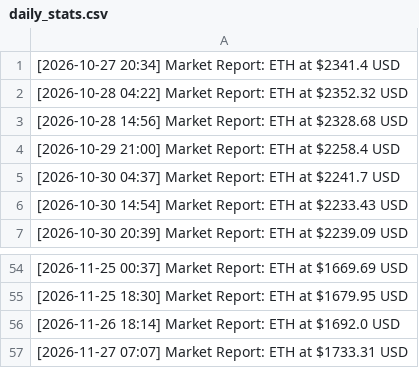
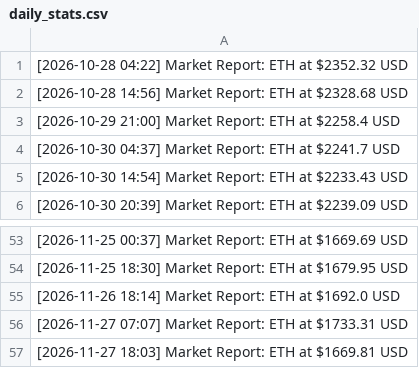
Before and after one commit to turgenevaalisa853/testnet, a CSV file: daily_stats.csv, drawn as a sheet; only a part is shown, gaps mark what is left out; removed rows and columns are numbered as before the commit, all else as after; the diff names each change by its address in the sheet, - before the commit and + after, or states it on an @@ line.

Commit message:
data: eth price update 2026-11-27 18:03 [skip ci]

```diff
--- a/daily_stats.csv
+++ b/daily_stats.csv
-row 1: [2026-10-27 20:34] Market Report: ETH at $2341.4 USD
+row 57: [2026-11-27 18:03] Market Report: ETH at $1669.81 USD
```
